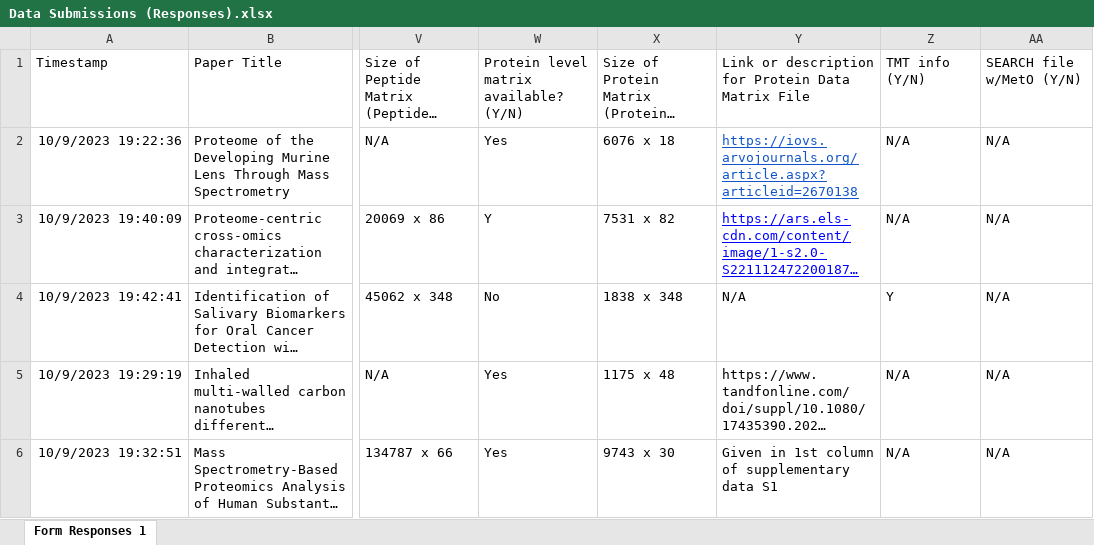
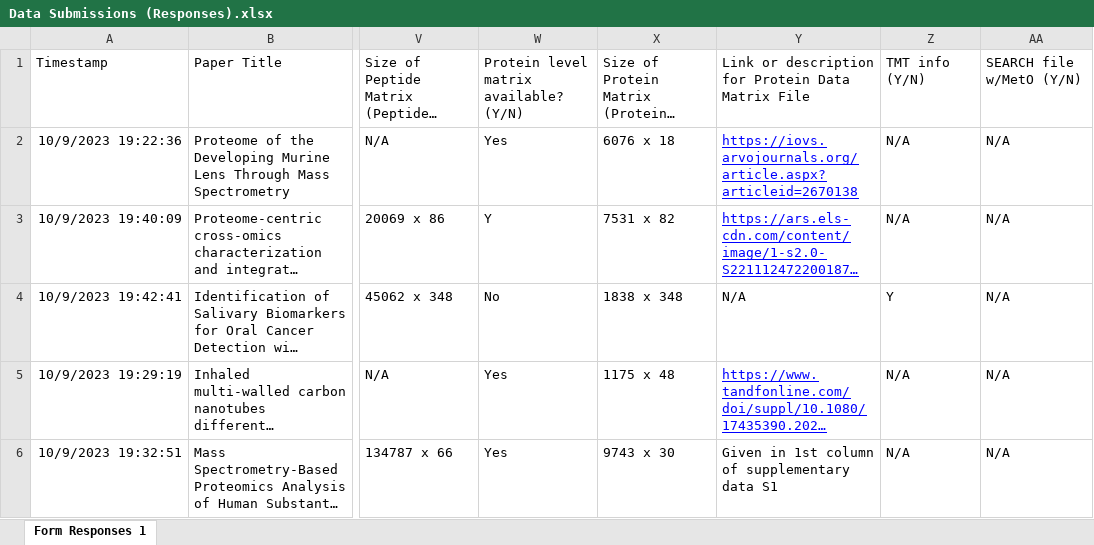
Before and after one commit to riya-hegde1/Proteomic-Repository, an Excel workbook: Data Processing/Data Submissions (Responses).xlsx, sheet Form Responses 1, drawn as a sheet; only a part is shown, gaps mark what is left out; long unchanged cells end in …; values as stored, in another font and other column widths than the file's, no borders; charts and pictures not drawn; the diff covers the shown part only; the diff names each change by its address in the sheet, - before the commit and + after, or states it on an @@ line.

Commit message:
new data

```diff
--- a/Data Processing/Data Submissions (Responses).xlsx (sheet Form Responses 1)
+++ b/Data Processing/Data Submissions (Responses).xlsx (sheet Form Responses 1)
-Y2 text colour: #1155CC
+Y2 text colour: #0000FF
@@ Y5 underline: off → on, text colour: black → #0000FF @@
```
Also changed, not shown: 2 added rows elsewhere in this sheet, charts or pictures, 4 other files.
